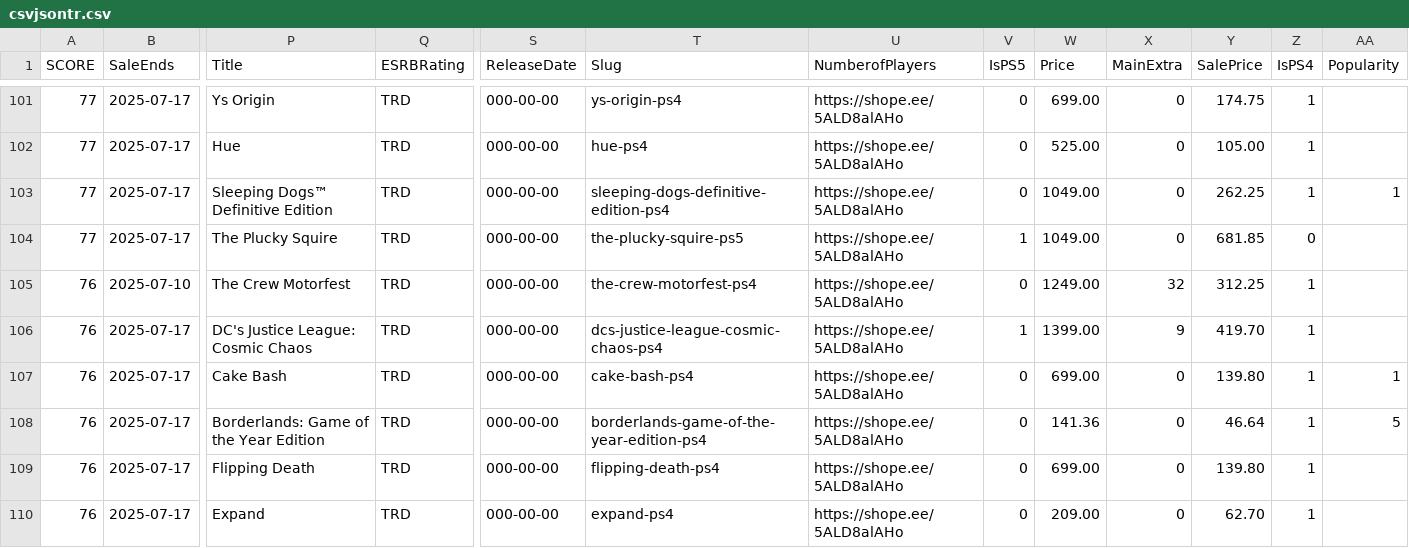
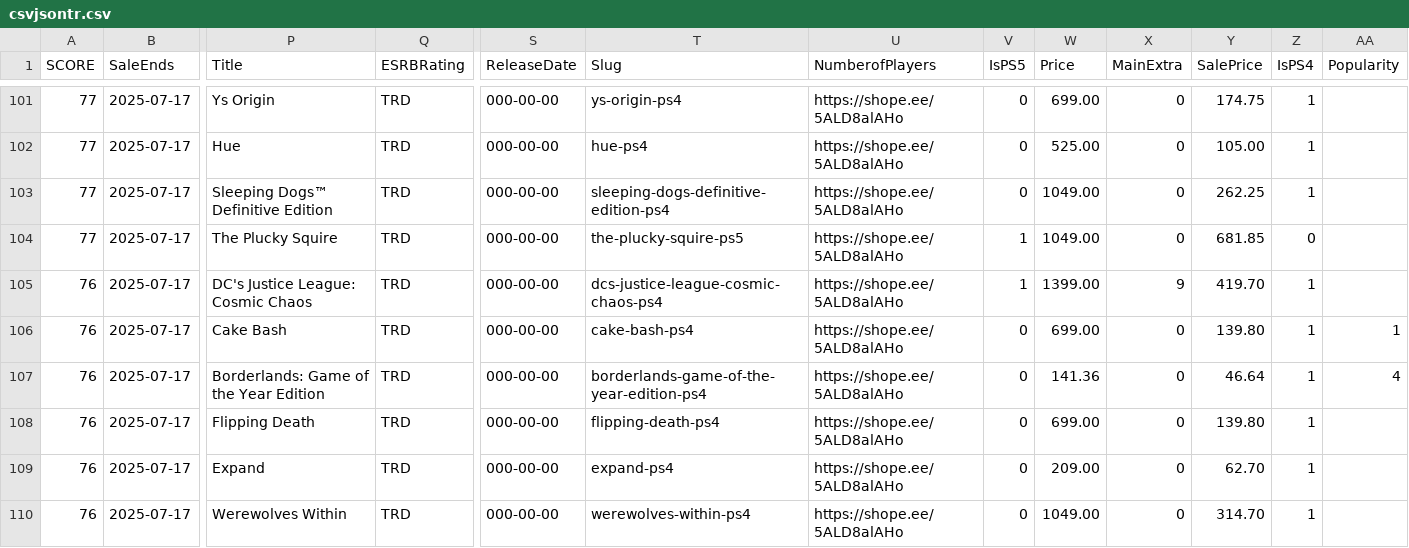
Before and after one commit to maysaleba/maysaleba.github.io, a CSV file: src/csvjsontr.csv, drawn as a sheet; only a part is shown, gaps mark what is left out; the shorter side is filled out with more unchanged rows; removed rows and columns are numbered as before the commit, all else as after; rows hold the shown columns only; the diff covers the shown part only; the diff names each change by its address in the sheet, - before the commit and + after, or states it on an @@ line.

```diff
--- a/src/csvjsontr.csv
+++ b/src/csvjsontr.csv
-AA103 (Popularity): 1
+AA103 (Popularity): (empty)
-row 105: 76 | 2025-07-10 | The Crew Motorfest | TRD | 000-00-00 | the-crew-motorfest-ps4 | https://shope.ee/5ALD8alAHo | 0 | 1249.00 | 32 | 312.25 | 1
-AA107 (Popularity): 5
+AA107 (Popularity): 4
```
Also changed, not shown: 5 removed rows and 42 edited cells elsewhere in this file, 1 other file.
